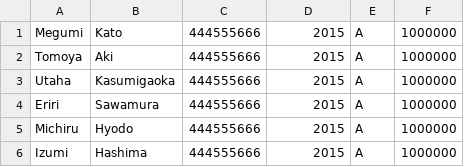
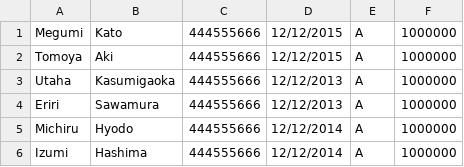
Before and after one commit to aaanh/uni-hwk, a CSV file: f2020/coen_243/project/Data/staff.csv, drawn as a sheet.

Commit message:
finished implementations for student_staff class

```diff
--- a/f2020/coen_243/project/Data/staff.csv
+++ b/f2020/coen_243/project/Data/staff.csv
@@ -1,6 +1,6 @@
-Megumi,Kato,444555666,2015,A,1000000
-Tomoya,Aki,444555666,2015,A,1000000
-Utaha,Kasumigaoka,444555666,2015,A,1000000
-Eriri,Sawamura,444555666,2015,A,1000000
-Michiru,Hyodo,444555666,2015,A,1000000
-Izumi,Hashima,444555666,2015,A,1000000
+Megumi,Kato,444555666,12/12/2015,A,1000000
+Tomoya,Aki,444555666,12/12/2015,A,1000000
+Utaha,Kasumigaoka,444555666,12/12/2013,A,1000000
+Eriri,Sawamura,444555666,12/12/2013,A,1000000
+Michiru,Hyodo,444555666,12/12/2014,A,1000000
+Izumi,Hashima,444555666,12/12/2014,A,1000000
```
Also changed, not shown: 4 other files.
